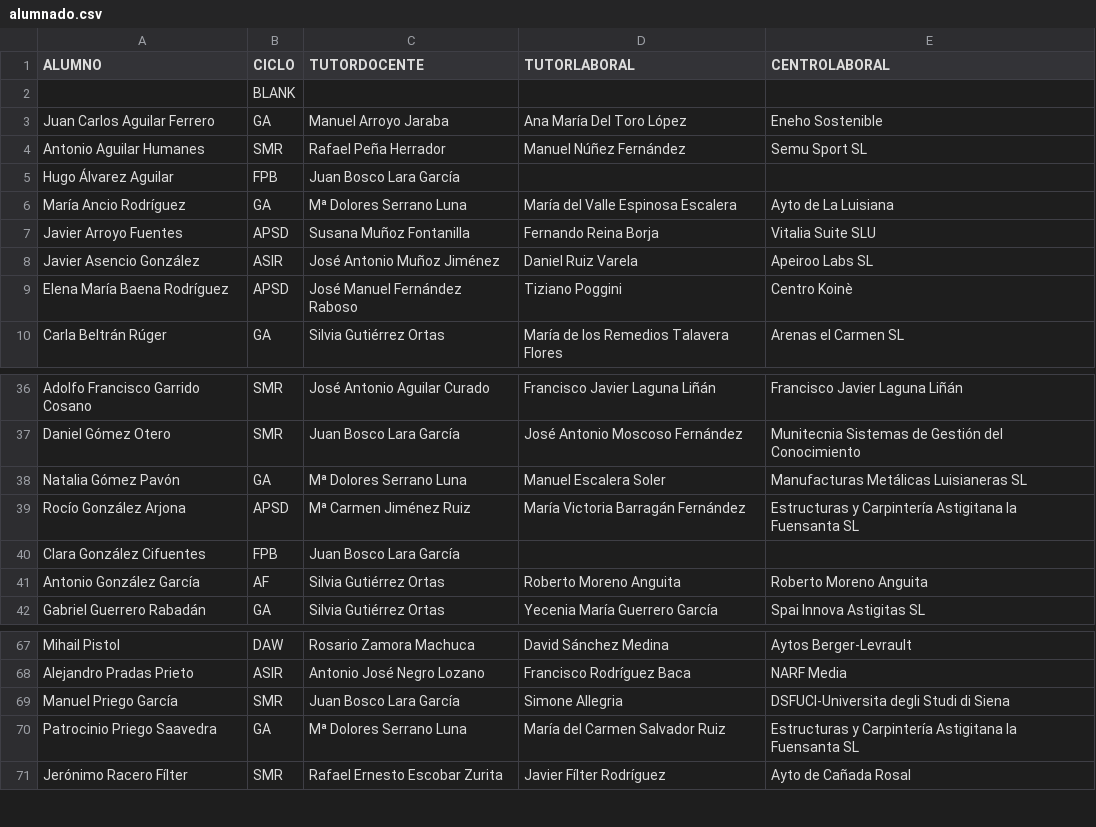
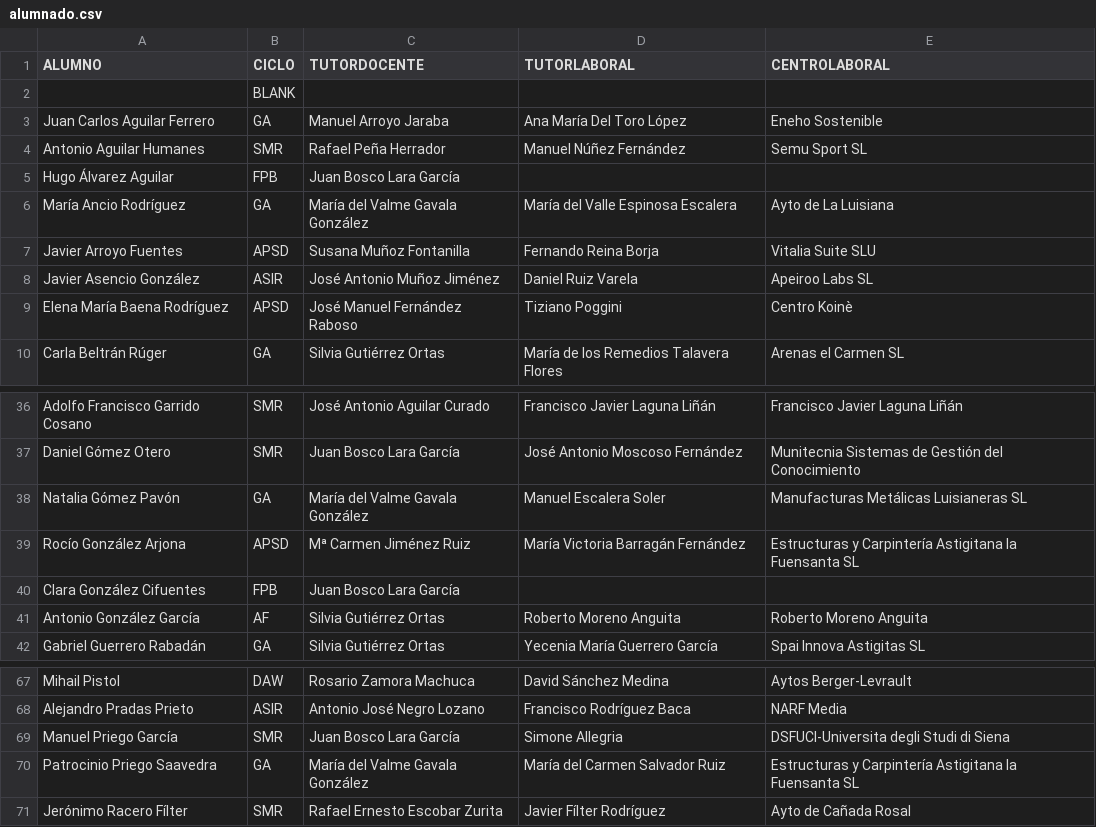
Before and after one commit to jamj2000/semana-fct, a CSV file: assets/alumnado.csv, drawn as a sheet; only a part is shown, gaps mark what is left out.

Commit message:
Update alumnado.csv
Add Valme instead Lola Serrano

```diff
--- a/assets/alumnado.csv
+++ b/assets/alumnado.csv
@@ -5,3 +5,3 @@ Antonio Aguilar Humanes,SMR,Rafael Peña Herrador,Manuel Núñez Fernández,Semu
 Hugo Álvarez Aguilar,FPB,Juan Bosco Lara García,,
-María Ancio Rodríguez,GA,Mª Dolores Serrano Luna,María del Valle Espinosa Escalera,Ayto de La Luisiana
+María Ancio Rodríguez,GA,María del Valme Gavala González,María del Valle Espinosa Escalera,Ayto de La Luisiana
 Javier Arroyo Fuentes,APSD,Susana Muñoz Fontanilla,Fernando Reina Borja,Vitalia Suite SLU
@@ -37,3 +37,3 @@ Adolfo Francisco Garrido Cosano,SMR,José Antonio Aguilar Curado,Francisco Javie
 Daniel Gómez Otero,SMR,Juan Bosco Lara García,José Antonio Moscoso Fernández,Munitecnia Sistemas de Gestión del Conocimiento
-Natalia Gómez Pavón,GA,Mª Dolores Serrano Luna,Manuel Escalera Soler,Manufacturas Metálicas Luisianeras SL
+Natalia Gómez Pavón,GA,María del Valme Gavala González,Manuel Escalera Soler,Manufacturas Metálicas Luisianeras SL
 Rocío González Arjona,APSD,Mª Carmen Jiménez Ruiz,María Victoria Barragán Fernández,Estructuras y Carpintería Astigitana la Fuensanta SL
@@ -69,3 +69,3 @@ Alejandro Pradas Prieto,ASIR,Antonio José Negro Lozano,Francisco Rodríguez Bac
 Manuel Priego García,SMR,Juan Bosco Lara García,Simone Allegria,DSFUCI-Universita degli Studi di Siena
-Patrocinio Priego Saavedra,GA,Mª Dolores Serrano Luna,María del Carmen Salvador Ruiz,Estructuras y Carpintería Astigitana la Fuensanta SL
+Patrocinio Priego Saavedra,GA,María del Valme Gavala González,María del Carmen Salvador Ruiz,Estructuras y Carpintería Astigitana la Fuensanta SL
 Jerónimo Racero Fílter,SMR,Rafael Ernesto Escobar Zurita,Javier Fílter Rodríguez,Ayto de Cañada Rosal
```
